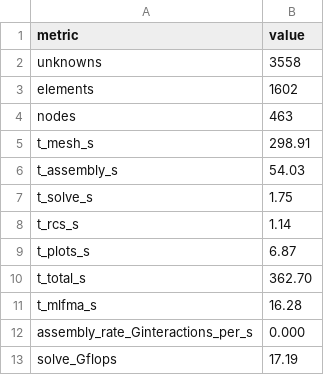
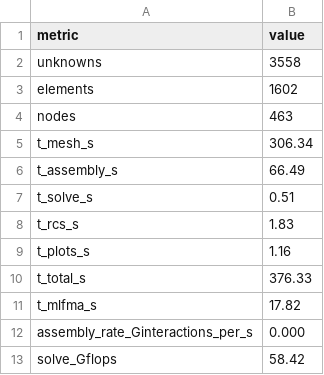
Before and after one commit to deltaeecs/EMMoMSuite.jl, a CSV file: benchmark/reports/G12_dielectric_cube/perf.csv, drawn as a sheet.

```diff
--- a/benchmark/reports/G12_dielectric_cube/perf.csv
+++ b/benchmark/reports/G12_dielectric_cube/perf.csv
@@ -4,10 +4,10 @@ elements,1602
 nodes,463
-t_mesh_s,298.91
-t_assembly_s,54.03
-t_solve_s,1.75
-t_rcs_s,1.14
-t_plots_s,6.87
-t_total_s,362.70
-t_mlfma_s,16.28
+t_mesh_s,306.34
+t_assembly_s,66.49
+t_solve_s,0.51
+t_rcs_s,1.83
+t_plots_s,1.16
+t_total_s,376.33
+t_mlfma_s,17.82
 assembly_rate_Ginteractions_per_s,0.000
-solve_Gflops,17.19
+solve_Gflops,58.42
```
Also changed, not shown: benchmark/reports/G10_sphere_PMCHW_Mie/perf.csv, benchmark/reports/G10_sphere_PMCHW_Mie/rcs.csv, 16 other files.
